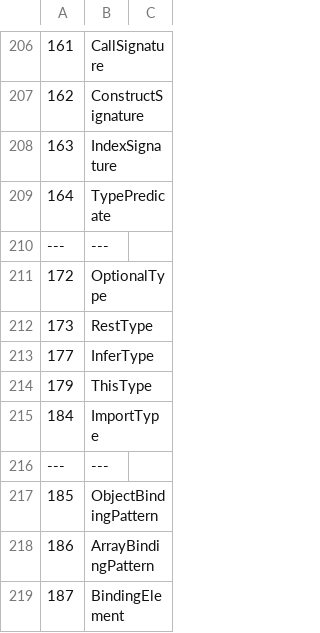
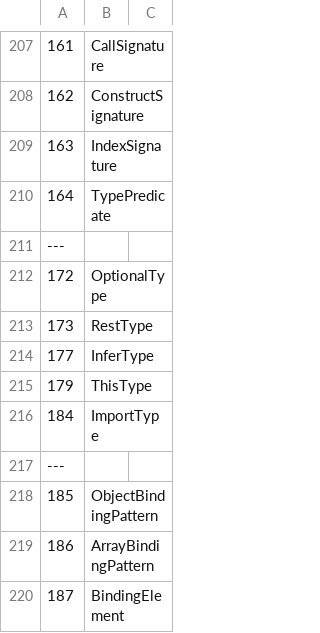
Before and after one commit to LongTengDao/j-ts, a TSV file: build/knownSyntaxKind.tsv, drawn as a sheet; only a part is shown, gaps mark what is left out; addresses are those after the commit; the diff covers the shown part only; the diff names each change by its address in the sheet, - before the commit and + after, or states it on an @@ line.

```diff
--- a/build/knownSyntaxKind.tsv
+++ b/build/knownSyntaxKind.tsv
-B211: ---
+B211: (empty)
-B217: ---
+B217: (empty)
```
Also changed, not shown: 1 added row, 1 removed row and 3 edited cells elsewhere in this file.
